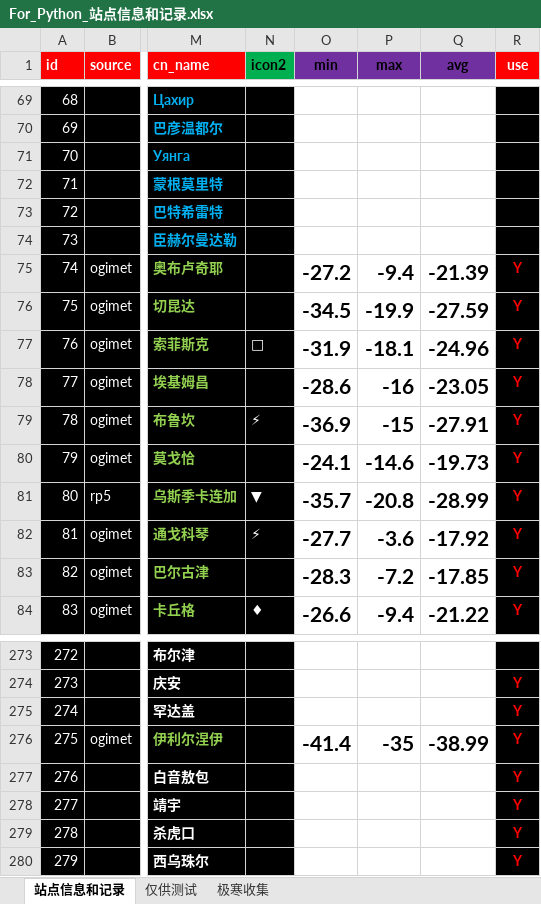
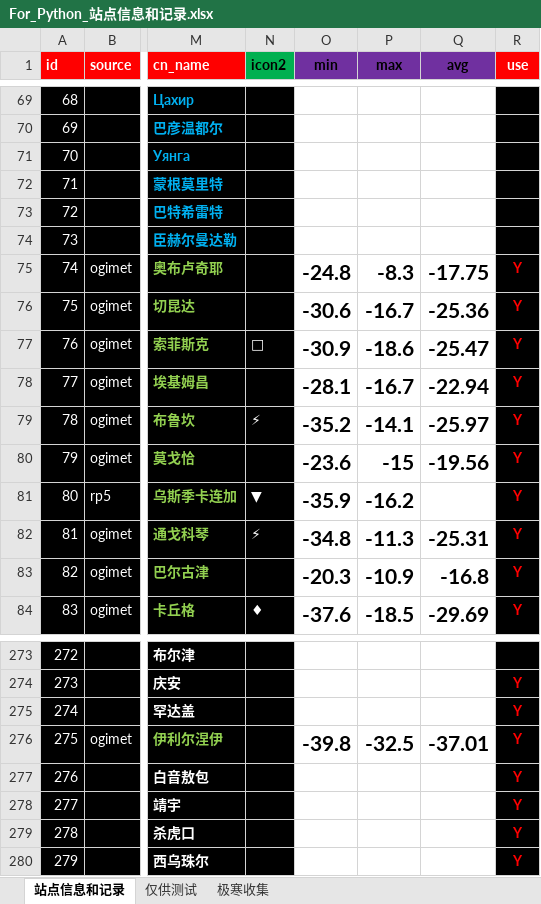
Before and after one commit to qkvkql/default, an Excel workbook: 气象/For_Python_站点信息和记录.xlsx, sheet 站点信息和记录, drawn as a sheet; only a part is shown, gaps mark what is left out; values as stored, in another font and other column widths than the file's, no borders; conditional formats not drawn; the diff covers the shown part only; the diff names each change by its address in the sheet, - before the commit and + after, or states it on an @@ line.

```diff
--- a/气象/For_Python_站点信息和记录.xlsx (sheet 站点信息和记录)
+++ b/气象/For_Python_站点信息和记录.xlsx (sheet 站点信息和记录)
-O75 (min): -27.2
+O75 (min): -24.8
-P75 (max): -9.4
+P75 (max): -8.3
-Q75 (avg): -21.39
+Q75 (avg): -17.75
-O76 (min): -34.5
+O76 (min): -30.6
-P76 (max): -19.9
+P76 (max): -16.7
-Q76 (avg): -27.59
+Q76 (avg): -25.36
-O77 (min): -31.9
+O77 (min): -30.9
-P77 (max): -18.1
+P77 (max): -18.6
-Q77 (avg): -24.96
+Q77 (avg): -25.47
-O78 (min): -28.6
+O78 (min): -28.1
-P78 (max): -16
+P78 (max): -16.7
-Q78 (avg): -23.05
+Q78 (avg): -22.94
-O79 (min): -36.9
+O79 (min): -35.2
-P79 (max): -15
+P79 (max): -14.1
-Q79 (avg): -27.91
+Q79 (avg): -25.97
-O80 (min): -24.1
+O80 (min): -23.6
-P80 (max): -14.6
+P80 (max): -15
-Q80 (avg): -19.73
+Q80 (avg): -19.56
-O81 (min): -35.7
+O81 (min): -35.9
-P81 (max): -20.8
+P81 (max): -16.2
-Q81 (avg): -28.99
+Q81 (avg): (empty)
-O82 (min): -27.7
+O82 (min): -34.8
-P82 (max): -3.6
+P82 (max): -11.3
-Q82 (avg): -17.92
+Q82 (avg): -25.31
-O83 (min): -28.3
+O83 (min): -20.3
-P83 (max): -7.2
+P83 (max): -10.9
-Q83 (avg): -17.85
+Q83 (avg): -16.8
-O84 (min): -26.6
+O84 (min): -37.6
-P84 (max): -9.4
+P84 (max): -18.5
-Q84 (avg): -21.22
+Q84 (avg): -29.69
-O276 (min): -41.4
+O276 (min): -39.8
-P276 (max): -35
+P276 (max): -32.5
-Q276 (avg): -38.99
+Q276 (avg): -37.01
```
Also changed, not shown: 279 edited cells elsewhere in this sheet, 气象/蒙古存档.xlsx, 气象/蒙古气象/蒙古-50记录 & 东亚极端冷月均温排名.xlsx.
